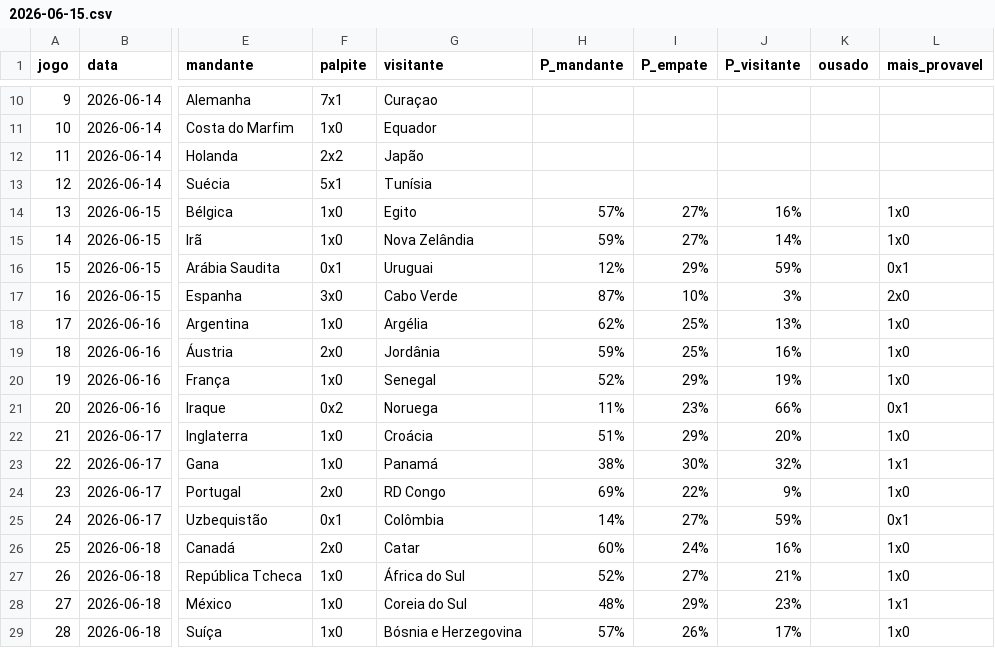
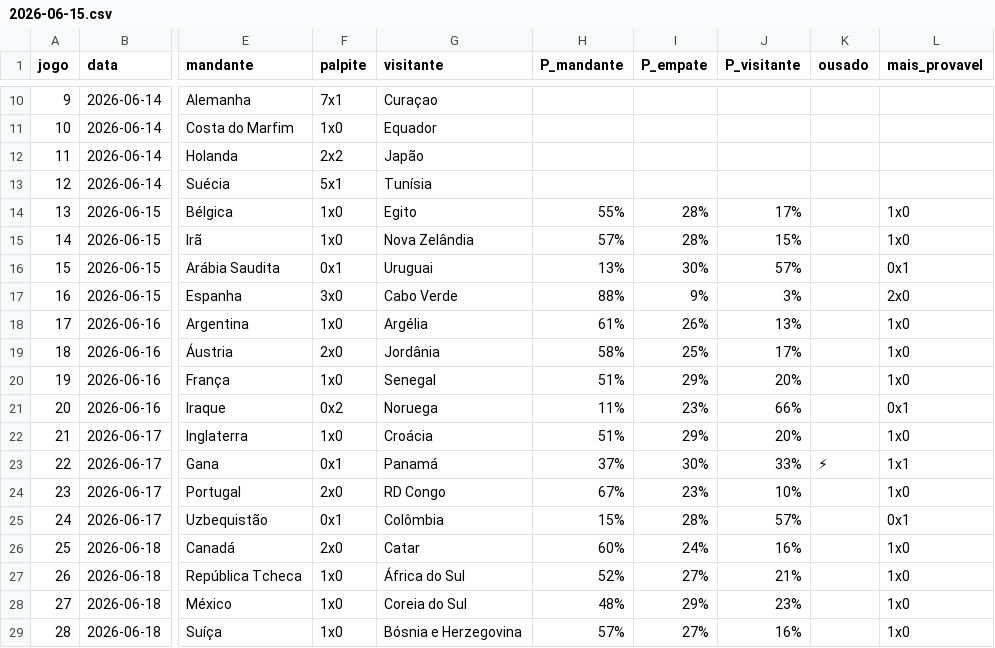
Before and after one commit to marcovillar-br/worldcup, a CSV file: data/editions/2026/history/2026-06-15.csv, drawn as a sheet; only a part is shown, gaps mark what is left out; the diff covers the shown part only; the diff names each change by its address in the sheet, - before the commit and + after, or states it on an @@ line.

```diff
--- a/data/editions/2026/history/2026-06-15.csv
+++ b/data/editions/2026/history/2026-06-15.csv
-H14 (P_mandante): 57%
+H14 (P_mandante): 55%
-I14:I15 (P_empate): 27%
+I14:I15 (P_empate): 28%
-J14 (P_visitante): 16%
+J14 (P_visitante): 17%
-H15 (P_mandante): 59%
+H15 (P_mandante): 57%
-J15 (P_visitante): 14%
+J15 (P_visitante): 15%
-H16 (P_mandante): 12%
+H16 (P_mandante): 13%
-I16 (P_empate): 29%
+I16 (P_empate): 30%
-J16 (P_visitante): 59%
+J16 (P_visitante): 57%
-H17 (P_mandante): 87%
+H17 (P_mandante): 88%
-I17 (P_empate): 10%
+I17 (P_empate): 9%
-H18 (P_mandante): 62%
+H18 (P_mandante): 61%
-I18 (P_empate): 25%
+I18 (P_empate): 26%
-H19 (P_mandante): 59%
+H19 (P_mandante): 58%
-J19 (P_visitante): 16%
+J19 (P_visitante): 17%
-H20 (P_mandante): 52%
+H20 (P_mandante): 51%
-J20 (P_visitante): 19%
+J20 (P_visitante): 20%
-F23 (palpite): 1x0
+F23 (palpite): 0x1
-H23 (P_mandante): 38%
+H23 (P_mandante): 37%
-J23 (P_visitante): 32%
+J23 (P_visitante): 33%
-K23 (ousado): (empty)
+K23 (ousado): ⚡
-H24 (P_mandante): 69%
+H24 (P_mandante): 67%
-I24 (P_empate): 22%
+I24 (P_empate): 23%
-J24 (P_visitante): 9%
+J24 (P_visitante): 10%
-H25 (P_mandante): 14%
+H25 (P_mandante): 15%
-I25 (P_empate): 27%
+I25 (P_empate): 28%
-J25 (P_visitante): 59%
+J25 (P_visitante): 57%
-L28 (mais_provavel): 1x1
+L28 (mais_provavel): 1x0
-I29 (P_empate): 26%
+I29 (P_empate): 27%
-J29 (P_visitante): 17%
+J29 (P_visitante): 16%
```
Also changed, not shown: 160 edited cells elsewhere in this file, 3 other files.
